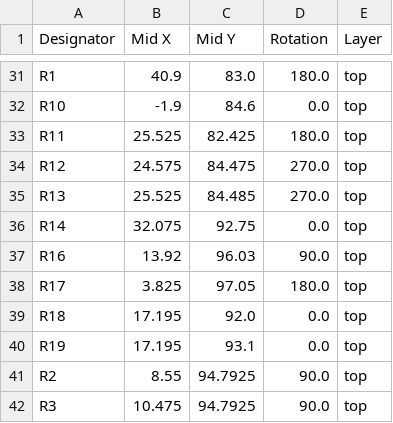
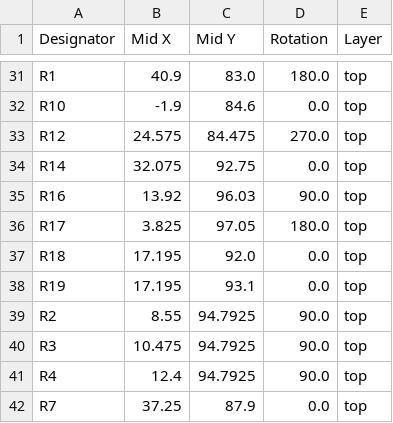
Before and after one commit to Sternenlabor/MIDI_Stick, a CSV file: hardware/production/positions.csv, drawn as a sheet; only a part is shown, gaps mark what is left out; the shorter side is filled out with more unchanged rows.

```diff
--- a/hardware/production/positions.csv
+++ b/hardware/production/positions.csv
@@ -32,5 +32,3 @@ R1,40.9,83.0,180.0,top
 R10,-1.9,84.6,0.0,top
-R11,25.525,82.425,180.0,top
 R12,24.575,84.475,270.0,top
-R13,25.525,84.485,270.0,top
 R14,32.075,92.75,0.0,top
```
Also changed, not shown: hardware/production/bom.csv, 6 other files.
